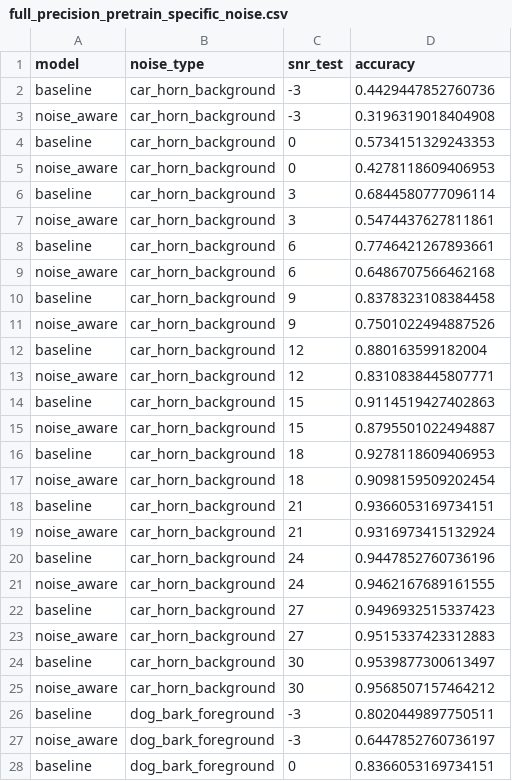
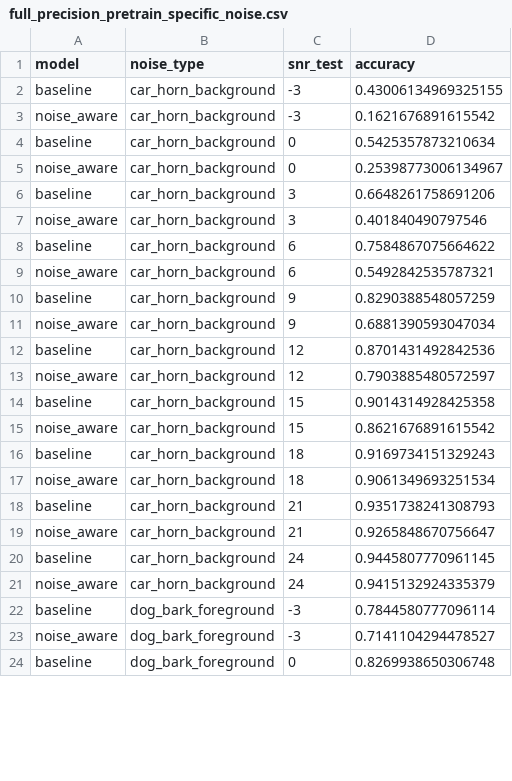
Before and after one commit to lucianomrau/NoiseRobust_KeywordSpottingMCU, a CSV file: results/full_precision_pretrain_specific_noise.csv, drawn as a sheet; only a part is shown; the diff covers the shown part only.

```diff
--- a/results/full_precision_pretrain_specific_noise.csv
+++ b/results/full_precision_pretrain_specific_noise.csv
@@ -1,28 +1,24 @@
 model,noise_type,snr_test,accuracy
-baseline,car_horn_background,-3,0.4429447852760736
-noise_aware,car_horn_background,-3,0.3196319018404908
-baseline,car_horn_background,0,0.5734151329243353
-noise_aware,car_horn_background,0,0.4278118609406953
-baseline,car_horn_background,3,0.6844580777096114
-noise_aware,car_horn_background,3,0.5474437627811861
-baseline,car_horn_background,6,0.7746421267893661
-noise_aware,car_horn_background,6,0.6486707566462168
-baseline,car_horn_background,9,0.8378323108384458
-noise_aware,car_horn_background,9,0.7501022494887526
-baseline,car_horn_background,12,0.880163599182004
-noise_aware,car_horn_background,12,0.8310838445807771
-baseline,car_horn_background,15,0.9114519427402863
-noise_aware,car_horn_background,15,0.8795501022494887
-baseline,car_horn_background,18,0.9278118609406953
-noise_aware,car_horn_background,18,0.9098159509202454
-baseline,car_horn_background,21,0.9366053169734151
-noise_aware,car_horn_background,21,0.9316973415132924
-baseline,car_horn_background,24,0.9447852760736196
-noise_aware,car_horn_background,24,0.9462167689161555
-baseline,car_horn_background,27,0.9496932515337423
-noise_aware,car_horn_background,27,0.9515337423312883
-baseline,car_horn_background,30,0.9539877300613497
-noise_aware,car_horn_background,30,0.9568507157464212
-baseline,dog_bark_foreground,-3,0.8020449897750511
-noise_aware,dog_bark_foreground,-3,0.6447852760736197
-baseline,dog_bark_foreground,0,0.8366053169734151
+baseline,car_horn_background,-3,0.43006134969325155
+noise_aware,car_horn_background,-3,0.1621676891615542
+baseline,car_horn_background,0,0.5425357873210634
+noise_aware,car_horn_background,0,0.25398773006134967
+baseline,car_horn_background,3,0.6648261758691206
+noise_aware,car_horn_background,3,0.401840490797546
+baseline,car_horn_background,6,0.7584867075664622
+noise_aware,car_horn_background,6,0.5492842535787321
+baseline,car_horn_background,9,0.8290388548057259
+noise_aware,car_horn_background,9,0.6881390593047034
+baseline,car_horn_background,12,0.8701431492842536
+noise_aware,car_horn_background,12,0.7903885480572597
+baseline,car_horn_background,15,0.9014314928425358
+noise_aware,car_horn_background,15,0.8621676891615542
+baseline,car_horn_background,18,0.9169734151329243
+noise_aware,car_horn_background,18,0.9061349693251534
+baseline,car_horn_background,21,0.9351738241308793
+noise_aware,car_horn_background,21,0.9265848670756647
+baseline,car_horn_background,24,0.9445807770961145
+noise_aware,car_horn_background,24,0.9415132924335379
+baseline,dog_bark_foreground,-3,0.7844580777096114
+noise_aware,dog_bark_foreground,-3,0.7141104294478527
+baseline,dog_bark_foreground,0,0.8269938650306748
```
Also changed, not shown: 8 removed rows and 37 edited cells elsewhere in this file, results/few_shot_1.csv, results/few_shot_2_epochs_1.csv, 31 other files.
